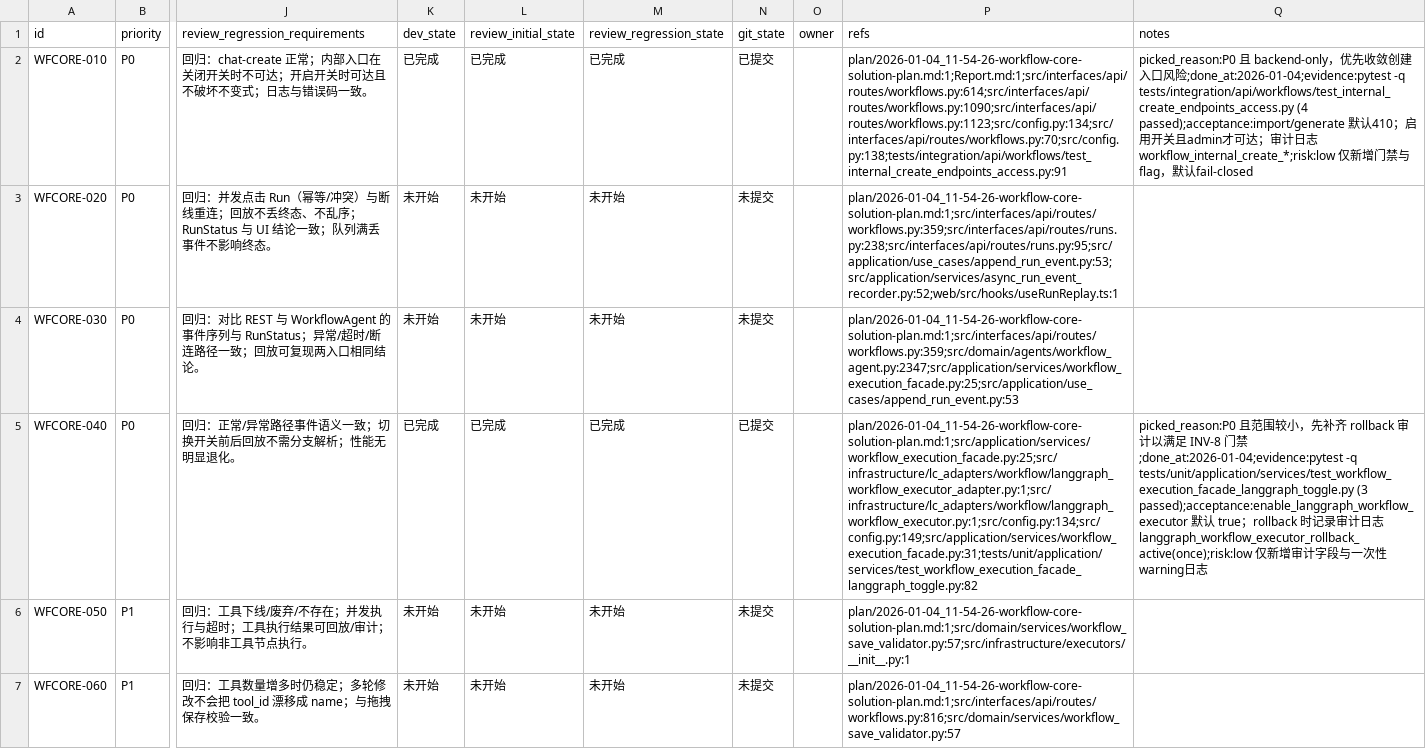
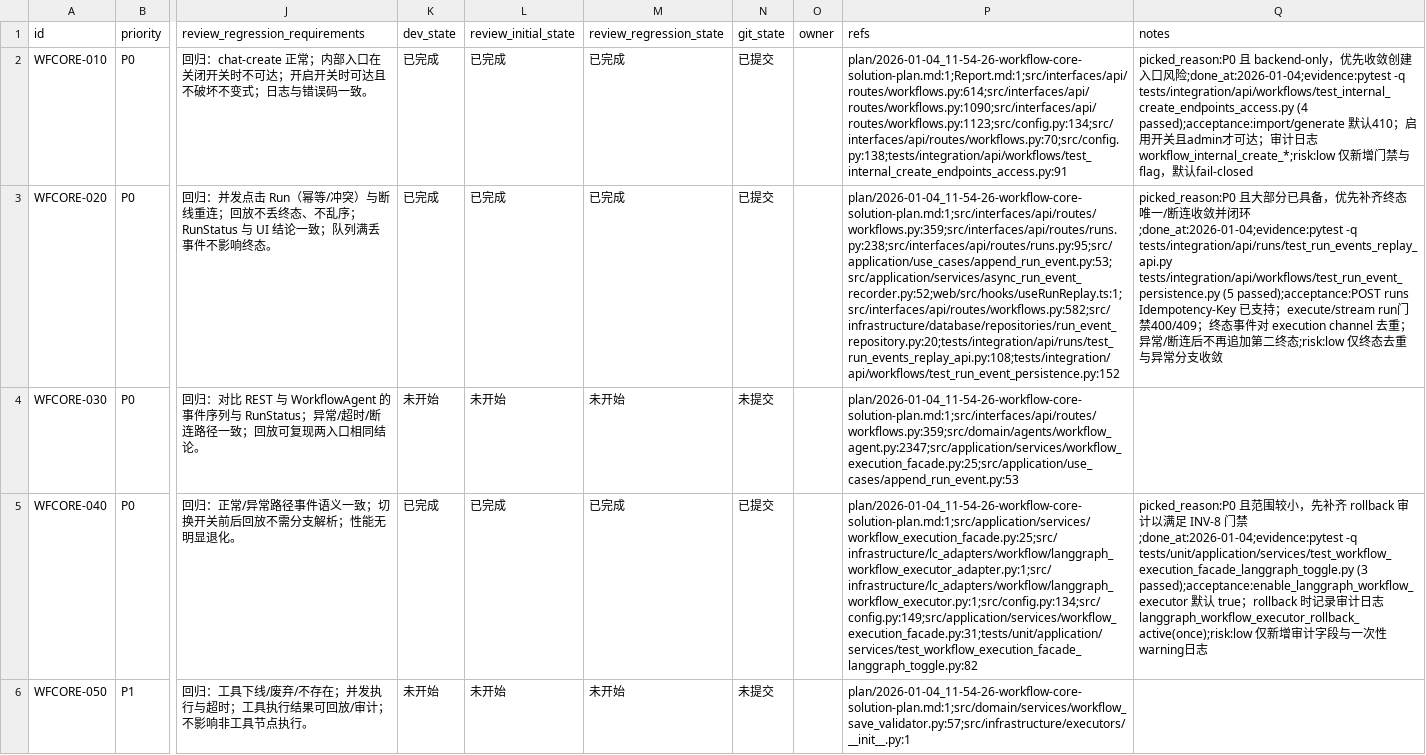
Before and after one commit to DSGWJQ/Feagent, a CSV file: issues/2026-01-04_12-11-58-workflow-core-solution-plan.csv, drawn as a sheet; only a part is shown, gaps mark what is left out; the shorter side is filled out with more unchanged rows; the diff names each change by its address in the sheet, - before the commit and + after, or states it on an @@ line.

```diff
--- a/issues/2026-01-04_12-11-58-workflow-core-solution-plan.csv
+++ b/issues/2026-01-04_12-11-58-workflow-core-solution-plan.csv
-K3 (dev_state): 未开始
+K3 (dev_state): 已完成
-L3 (review_initial_state): 未开始
+L3 (review_initial_state): 已完成
-M3 (review_regression_state): 未开始
+M3 (review_regression_state): 已完成
-N3 (git_state): 未提交
+N3 (git_state): 已提交
-P3 (refs): plan/2026-01-04_11-54-26-workflow-core-solution-plan.md:1;src/interfaces/api/routes/workflows.py:359;src/interfaces/api/routes/runs.py:238;src/interfaces/api/routes/runs.py:95;src/application/use_cases/append_run_event.py:53;src/application/services/async_run_event_recorder.py:52;web/src/hooks/useRunReplay.ts:1
+P3 (refs): plan/2026-01-04_11-54-26-workflow-core-solution-plan.md:1;src/interfaces/api/routes/workflows.py:359;src/interfaces/api/routes/runs.py:238;src/interfaces/api/routes/runs.py:95;src/application/use_cases/append_run_event.py:53;src/application/services/async_run_event_recorder.py:52;web/src/hooks/useRunReplay.ts:1;src/interfaces/api/routes/workflows.py:582;src/infrastructure/database/repositories/run_event_repository.py:20;tests/integration/api/runs/test_run_events_replay_api.py:108;tests/integration/api/workflows/test_run_event_persistence.py:152
-Q3 (notes): (empty)
+Q3 (notes): picked_reason:P0 且大部分已具备，优先补齐终态唯一/断连收敛并闭环;done_at:2026-01-04;evidence:pytest -q tests/integration/api/runs/test_run_events_replay_api.py tests/integration/api/workflows/test_run_event_persistence.py (5 passed);acceptance:POST runs Idempotency-Key 已支持；execute/stream run门禁400/409；终态事件对 execution channel 去重；异常/断连后不再追加第二终态;risk:low 仅终态去重与异常分支收敛
```
Also changed, not shown: 4 other files.
